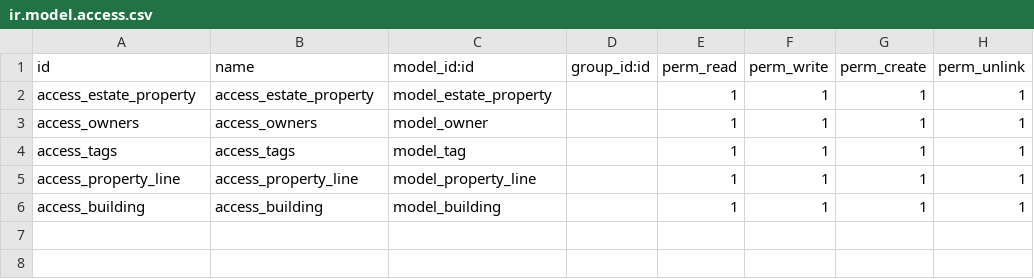
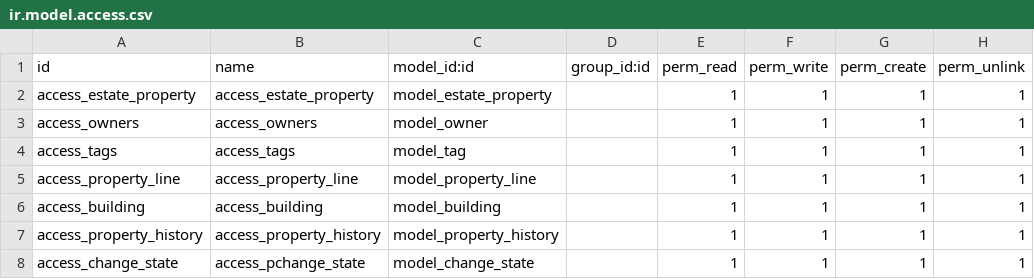
Before and after one commit to WaleedAlsafari/odoo17-dev, a CSV file: odoo/custom_addons/real_estate/security/ir.model.access.csv, drawn as a sheet; the diff names each change by its address in the sheet, - before the commit and + after, or states it on an @@ line.

```diff
--- a/odoo/custom_addons/real_estate/security/ir.model.access.csv
+++ b/odoo/custom_addons/real_estate/security/ir.model.access.csv
+row 7: access_property_history | access_property_history | model_property_history |  | 1 | 1 | 1 | 1
+row 8: access_change_state | access_pchange_state | model_change_state |  | 1 | 1 | 1 | 1
```
Also changed, not shown: 19 other files.
